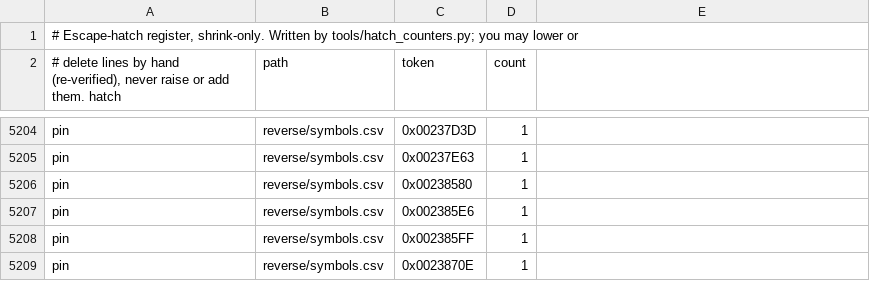
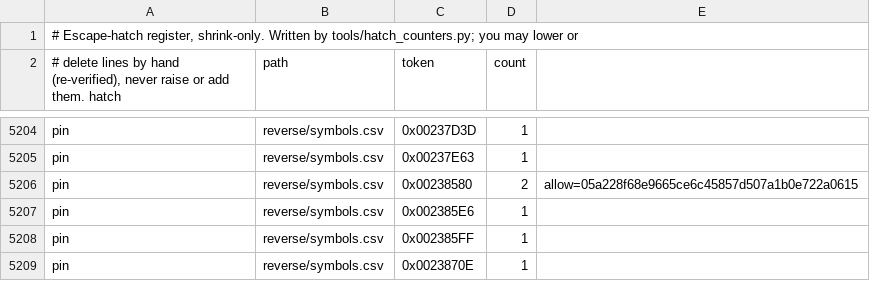
Before and after one commit to Open-BFME/Open-BFME-2, a TSV file: reverse/hatch_baseline.tsv, drawn as a sheet; only a part is shown, gaps mark what is left out.

```diff
--- a/reverse/hatch_baseline.tsv
+++ b/reverse/hatch_baseline.tsv
@@ -5205,3 +5205,3 @@ pin	reverse/symbols.csv	0x00237D3D	1
 pin	reverse/symbols.csv	0x00237E63	1
-pin	reverse/symbols.csv	0x00238580	1
+pin	reverse/symbols.csv	0x00238580	2	allow=05a228f68e9665ce6c45857d507a1b0e722a0615
 pin	reverse/symbols.csv	0x002385E6	1
```
Also changed, not shown: 4 other files.
